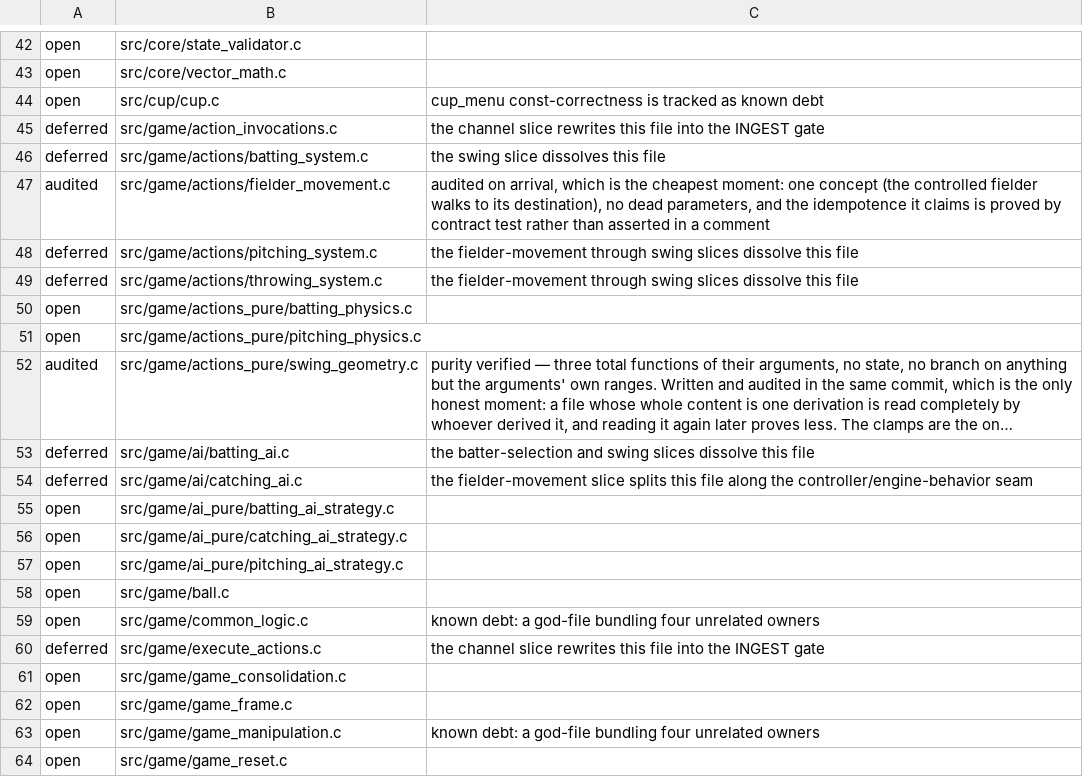
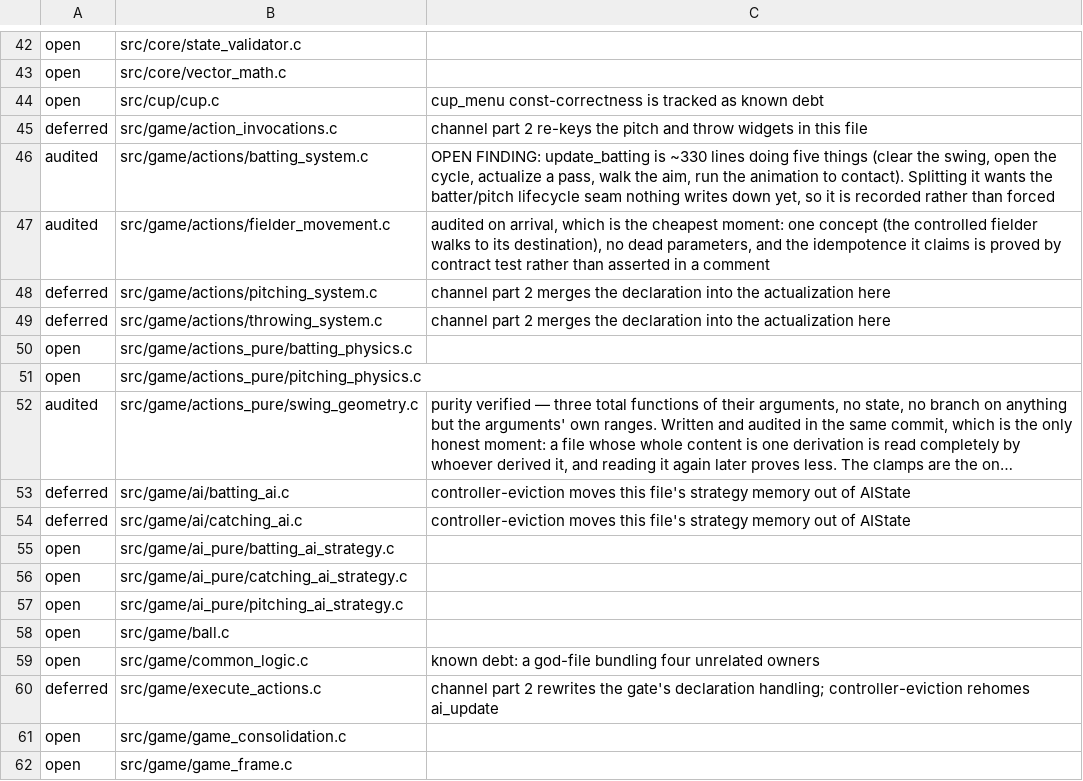
Before and after one commit to teekuningas/PNB, a TSV file: tools/function_quality_audit.tsv, drawn as a sheet; only a part is shown, gaps mark what is left out; the shorter side is filled out with more unchanged rows; long unchanged cells end in …; removed rows and columns are numbered as before the commit, all else as after; the diff names each change by its address in the sheet, - before the commit and + after, or states it on an @@ line.

Commit message:
Finish two-phased swing declaration slice

```diff
--- a/tools/function_quality_audit.tsv
+++ b/tools/function_quality_audit.tsv
-C45: the channel slice rewrites this file into the INGEST gate
+C45: channel part 2 re-keys the pitch and throw widgets in this file
-row 46: deferred | src/game/actions/batting_system.c | the swing slice dissolves this file
+row 46: audited | src/game/actions/batting_system.c | OPEN FINDING: update_batting is ~330 lines doing five things (clear the swing, open the cycle, actualize a pass, walk the aim, run the animation to contact). Splitting it wants the batter/pitch lifecycle seam nothing writes down yet, so it is recorded rather than forced
-C48:C49: the fielder-movement through swing slices dissolve this file
+C48:C49: channel part 2 merges the declaration into the actualization here
-C53: the batter-selection and swing slices dissolve this file
+C53: controller-eviction moves this file's strategy memory out of AIState
-C54: the fielder-movement slice splits this file along the controller/engine-behavior seam
+C54: controller-eviction moves this file's strategy memory out of AIState
-C60: the channel slice rewrites this file into the INGEST gate
+C60: channel part 2 rewrites the gate's declaration handling; controller-eviction rehomes ai_update
```
Also changed, not shown: 27 other files.
